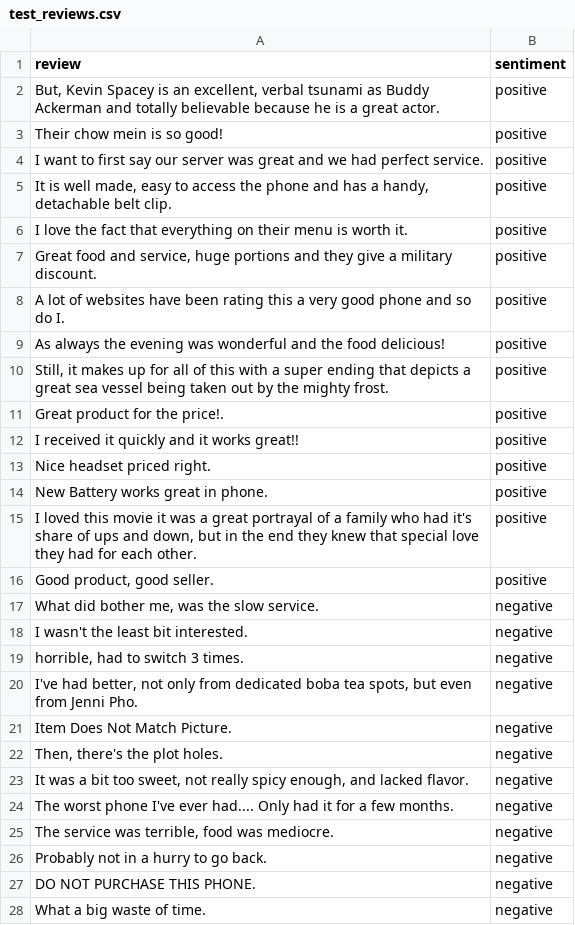
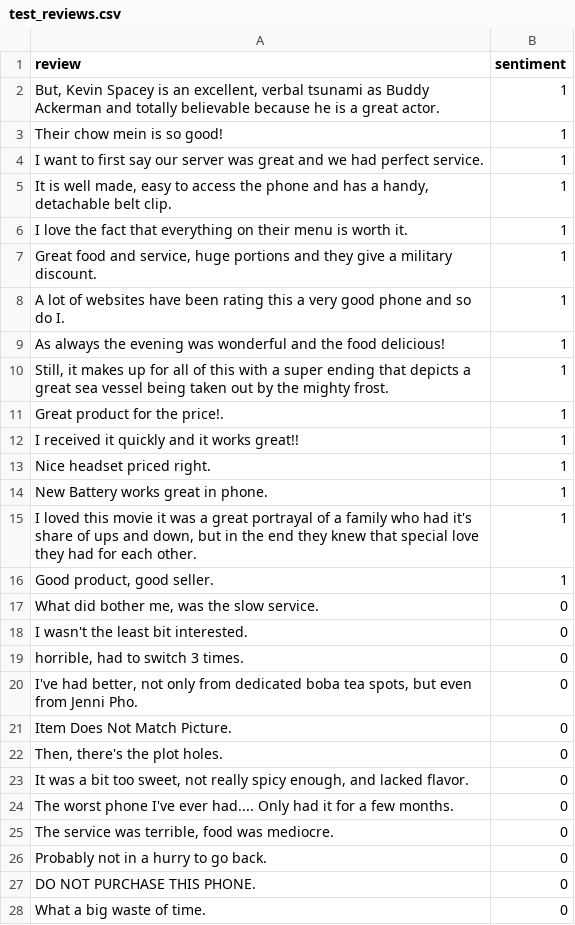
Before and after one commit to HarshAgarwal4/Model-Race, a CSV file: data/test_reviews.csv, drawn as a sheet; only a part is shown; the diff covers the shown part only; the diff names each change by its address in the sheet, - before the commit and + after, or states it on an @@ line.

```diff
--- a/data/test_reviews.csv
+++ b/data/test_reviews.csv
-B2:B16 (sentiment): positive
+B2:B16 (sentiment): 1
-B17:B28 (sentiment): negative
+B17:B28 (sentiment): 0
```
Also changed, not shown: 73 edited cells elsewhere in this file, 2 other files.
